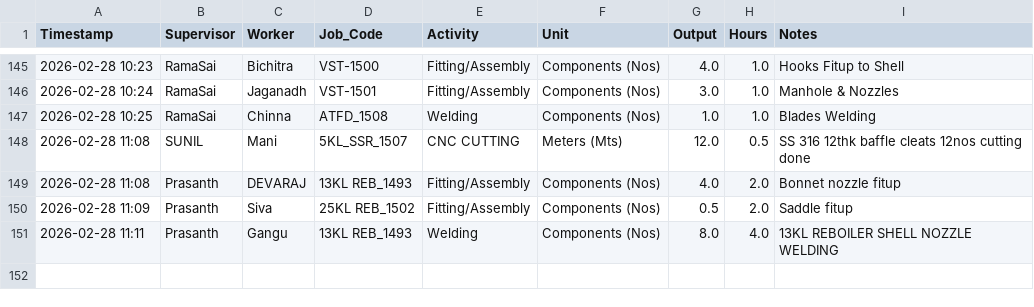
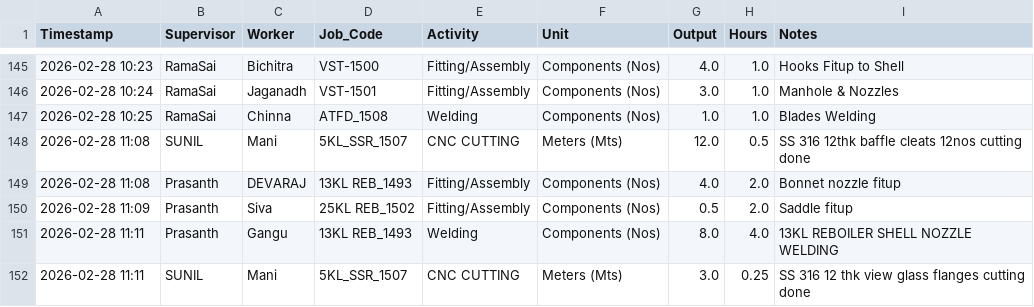
Before and after one commit to Bgenggadmin/shopfloor-monitor, a CSV file: production_logs.csv, drawn as a sheet; only a part is shown, gaps mark what is left out; the diff names each change by its address in the sheet, - before the commit and + after, or states it on an @@ line.

Commit message:
Prod Sync 2026-02-28 11:11:42.040467+05:30

```diff
--- a/production_logs.csv
+++ b/production_logs.csv
+row 152: 2026-02-28 11:11 | SUNIL | Mani | 5KL_SSR_1507 | CNC CUTTING | Meters (Mts) | 3.0 | 0.25 | SS 316 12 thk view glass flanges cutting done
```
